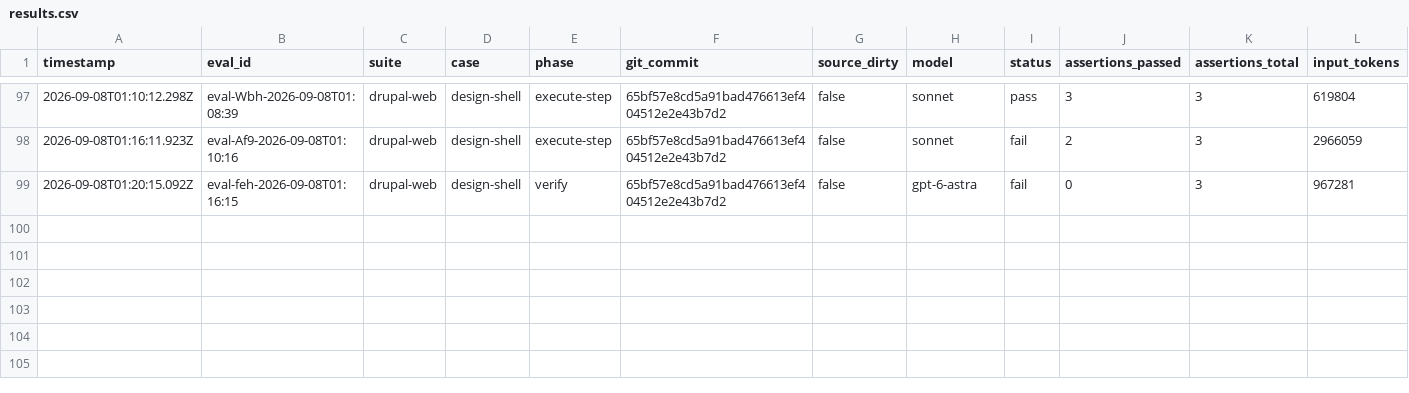
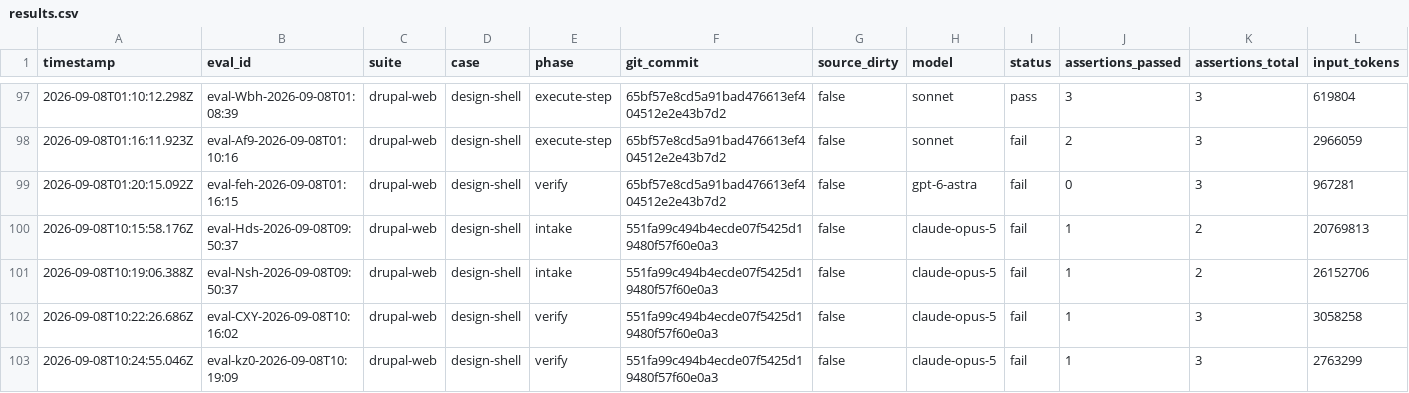
Before and after one commit to pen-drop/designbook, a CSV file: promptfoo/results.csv, drawn as a sheet; only a part is shown, gaps mark what is left out; rows hold the shown columns only; the diff names each change by its address in the sheet, - before the commit and + after, or states it on an @@ line.

```diff
--- a/promptfoo/results.csv
+++ b/promptfoo/results.csv
+row 100: 2026-09-08T10:15:58.176Z | eval-Hds-2026-09-08T09:50:37 | drupal-web | design-shell | intake | 551fa99c494b4ecde07f5425d19480f57f60e0a3 | false | claude-opus-5 | fail | 1 | 2 | 20769813
+row 101: 2026-09-08T10:19:06.388Z | eval-Nsh-2026-09-08T09:50:37 | drupal-web | design-shell | intake | 551fa99c494b4ecde07f5425d19480f57f60e0a3 | false | claude-opus-5 | fail | 1 | 2 | 26152706
+row 102: 2026-09-08T10:22:26.686Z | eval-CXY-2026-09-08T10:16:02 | drupal-web | design-shell | verify | 551fa99c494b4ecde07f5425d19480f57f60e0a3 | false | claude-opus-5 | fail | 1 | 3 | 3058258
+row 103: 2026-09-08T10:24:55.046Z | eval-kz0-2026-09-08T10:19:09 | drupal-web | design-shell | verify | 551fa99c494b4ecde07f5425d19480f57f60e0a3 | false | claude-opus-5 | fail | 1 | 3 | 2763299
```
Also changed, not shown: 3 other files.
